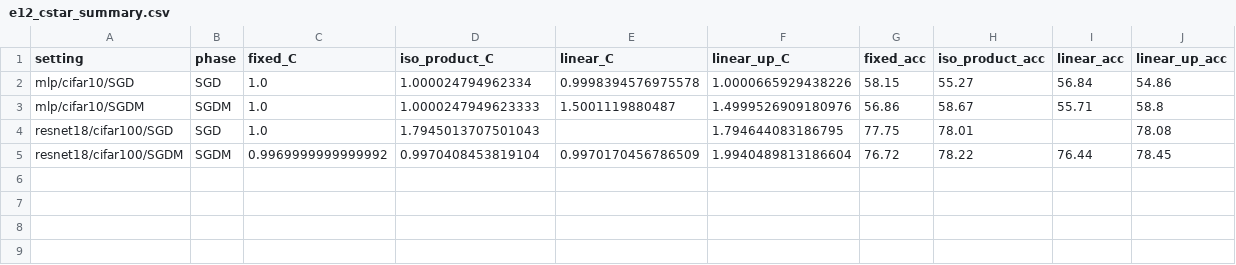
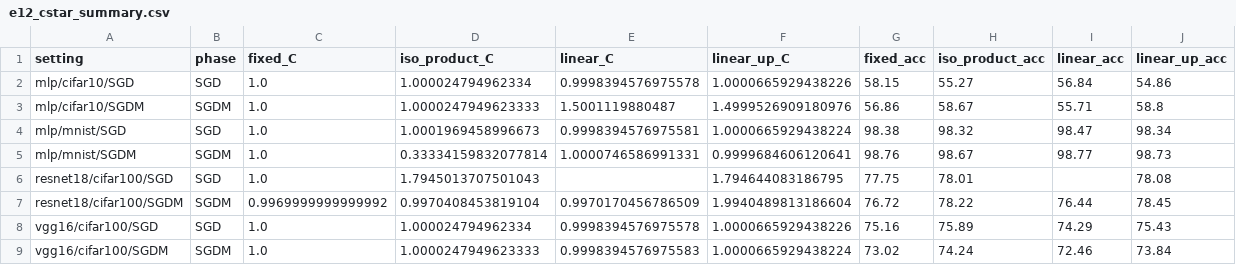
Before and after one commit to fabfish/wd, a CSV file: e12_multi_setting/tables/e12_cstar_summary.csv, drawn as a sheet; the diff names each change by its address in the sheet, - before the commit and + after, or states it on an @@ line.

```diff
--- a/e12_multi_setting/tables/e12_cstar_summary.csv
+++ b/e12_multi_setting/tables/e12_cstar_summary.csv
+row 4: mlp/mnist/SGD | SGD | 1.0 | 1.0001969458996673 | 0.9998394576975581 | 1.0000665929438224 | 98.38 | 98.32 | 98.47 | 98.34
+row 5: mlp/mnist/SGDM | SGDM | 1.0 | 0.33334159832077814 | 1.0000746586991331 | 0.9999684606120641 | 98.76 | 98.67 | 98.77 | 98.73
+row 8: vgg16/cifar100/SGD | SGD | 1.0 | 1.000024794962334 | 0.9998394576975578 | 1.0000665929438226 | 75.16 | 75.89 | 74.29 | 75.43
+row 9: vgg16/cifar100/SGDM | SGDM | 1.0 | 1.0000247949623333 | 0.9998394576975583 | 1.0000665929438224 | 73.02 | 74.24 | 72.46 | 73.84
```
Also changed, not shown: e12_multi_setting/tables/e12_setting_table.csv, 21 other files.
